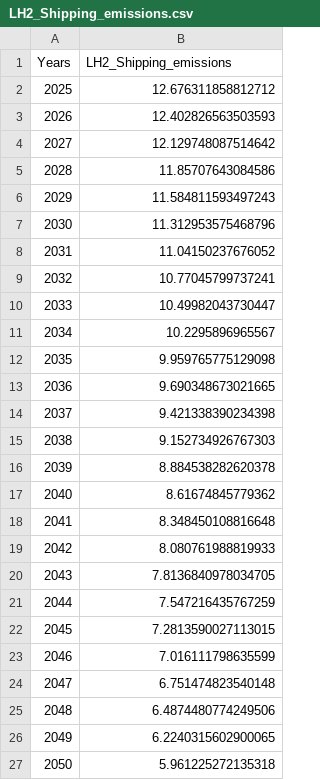
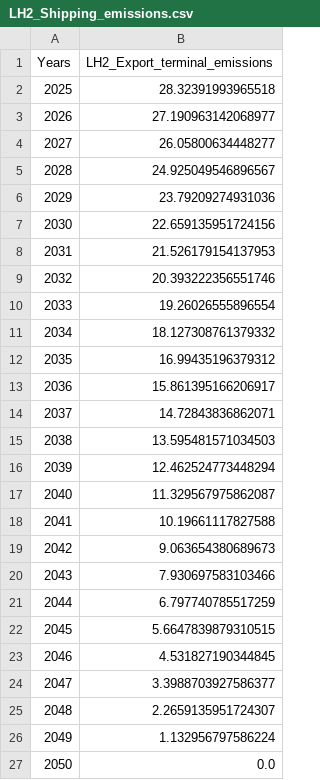
Before and after one commit to ReuterJakob/H2_pathways_repo, a CSV file: data/processed/LH2_Shipping_emissions.csv, drawn as a sheet.

```diff
--- a/data/processed/LH2_Shipping_emissions.csv
+++ b/data/processed/LH2_Shipping_emissions.csv
@@ -1,27 +1,27 @@
-Years;LH2_Shipping_emissions
-2025;12.676311858812712
-2026;12.402826563503593
-2027;12.129748087514642
-2028;11.85707643084586
-2029;11.584811593497243
-2030;11.312953575468796
-2031;11.04150237676052
-2032;10.77045799737241
-2033;10.49982043730447
-2034;10.2295896965567
-2035;9.959765775129098
-2036;9.690348673021665
-2037;9.421338390234398
-2038;9.152734926767303
-2039;8.884538282620378
-2040;8.61674845779362
-2041;8.348450108816648
-2042;8.080761988819933
-2043;7.8136840978034705
-2044;7.547216435767259
-2045;7.2813590027113015
-2046;7.016111798635599
-2047;6.751474823540148
-2048;6.4874480774249506
-2049;6.2240315602900065
-2050;5.961225272135318
+Years;LH2_Export_terminal_emissions
+2025;28.32391993965518
+2026;27.190963142068977
+2027;26.05800634448277
+2028;24.925049546896567
+2029;23.79209274931036
+2030;22.659135951724156
+2031;21.526179154137953
+2032;20.393222356551746
+2033;19.26026555896554
+2034;18.127308761379332
+2035;16.99435196379312
+2036;15.861395166206917
+2037;14.72843836862071
+2038;13.595481571034503
+2039;12.462524773448294
+2040;11.329567975862087
+2041;10.19661117827588
+2042;9.063654380689673
+2043;7.930697583103466
+2044;6.797740785517259
+2045;5.6647839879310515
+2046;4.531827190344845
+2047;3.3988703927586377
+2048;2.2659135951724307
+2049;1.132956797586224
+2050;0.0
```
Also changed, not shown: data/processed/LH2_cargo_emissions.csv, 7 other files.
